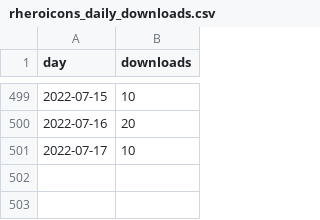
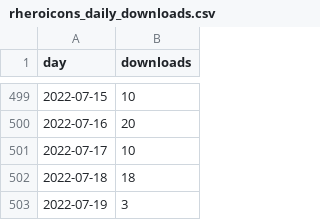
Before and after one commit to davidruvolo51/workflows, a CSV file: data/rheroicons_daily_downloads.csv, drawn as a sheet; only a part is shown, gaps mark what is left out; the diff names each change by its address in the sheet, - before the commit and + after, or states it on an @@ line.

```diff
--- a/data/rheroicons_daily_downloads.csv
+++ b/data/rheroicons_daily_downloads.csv
+row 502: 2022-07-18 | 18
+row 503: 2022-07-19 | 3
```
